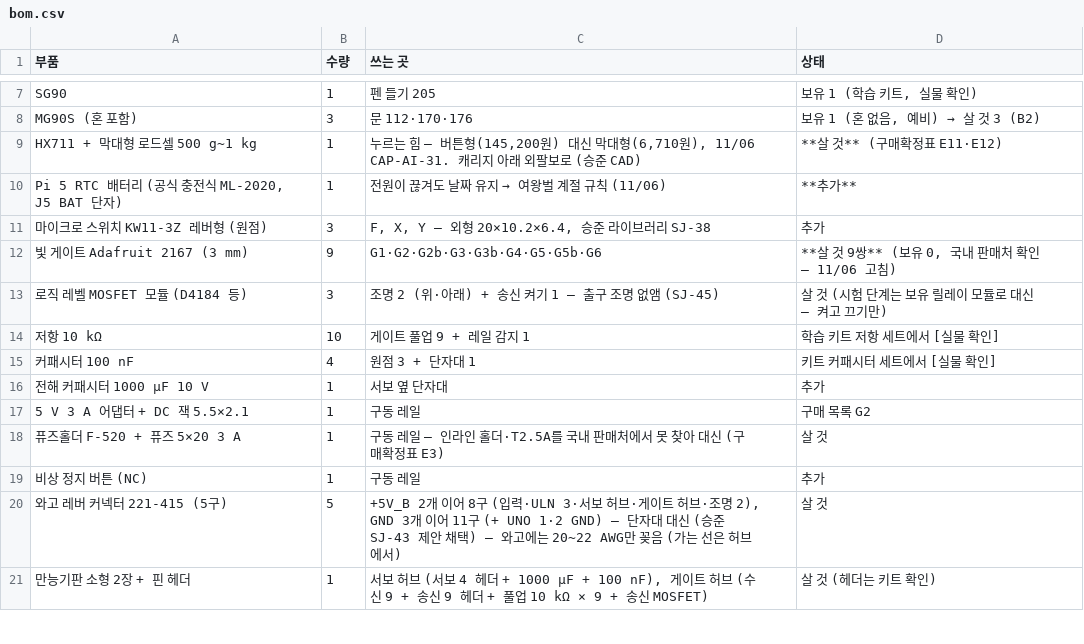
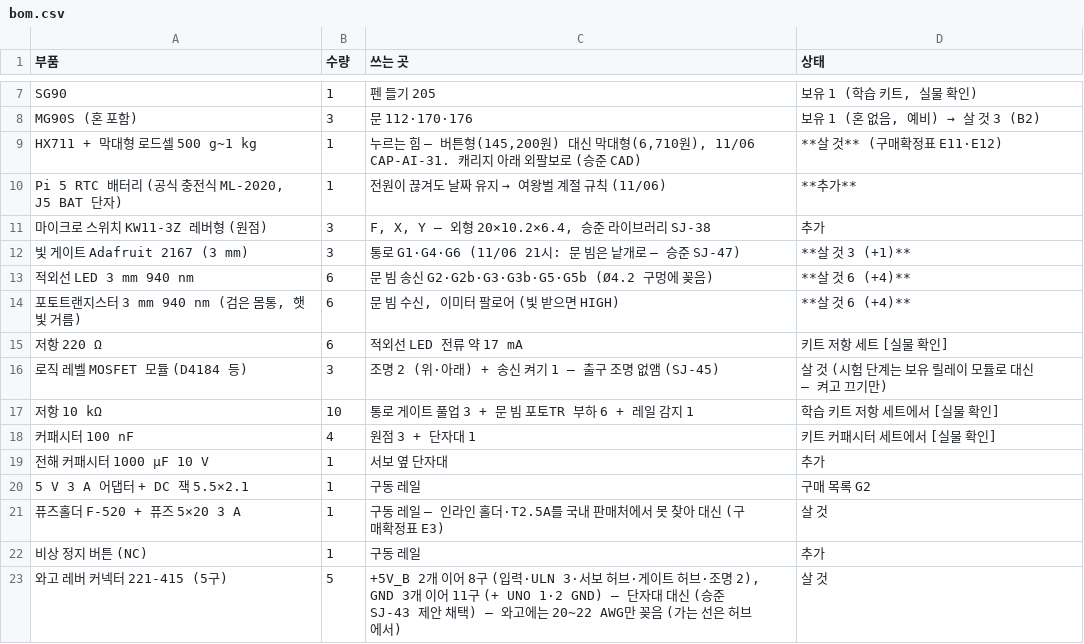
Before and after one commit to britams/-capstone-project-repo, a CSV file: design/circuit/out/bom.csv, drawn as a sheet; only a part is shown, gaps mark what is left out; the shorter side is filled out with more unchanged rows.

```diff
--- a/design/circuit/out/bom.csv
+++ b/design/circuit/out/bom.csv
@@ -11,5 +11,8 @@ HX711 + 막대형 로드셀 500 g~1 kg,1,"누르는 힘 — 버튼형(145,200원
 마이크로 스위치 KW11-3Z 레버형 (원점),3,"F, X, Y — 외형 20×10.2×6.4, 승준 라이브러리 SJ-38",추가
-빛 게이트 Adafruit 2167 (3 mm),9,G1·G2·G2b·G3·G3b·G4·G5·G5b·G6,"**살 것 9쌍** (보유 0, 국내 판매처 확인 — 11/06 고침)"
+빛 게이트 Adafruit 2167 (3 mm),3,통로 G1·G4·G6 (11/06 21시: 문 빔은 낱개로 — 승준 SJ-47),**살 것 3 (+1)**
+적외선 LED 3 mm 940 nm,6,문 빔 송신 G2·G2b·G3·G3b·G5·G5b (Ø4.2 구멍에 꽂음),**살 것 6 (+4)**
+"포토트랜지스터 3 mm 940 nm (검은 몸통, 햇빛 거름)",6,"문 빔 수신, 이미터 팔로어 (빛 받으면 HIGH)",**살 것 6 (+4)**
+저항 220 Ω,6,적외선 LED 전류 약 17 mA,키트 저항 세트 [실물 확인]
 로직 레벨 MOSFET 모듈 (D4184 등),3,조명 2 (위·아래) + 송신 켜기 1 — 출구 조명 없앰 (SJ-45),살 것 (시험 단계는 보유 릴레이 모듈로 대신 — 켜고 끄기만)
-저항 10 kΩ,10,게이트 풀업 9 + 레일 감지 1,학습 키트 저항 세트에서 [실물 확인]
+저항 10 kΩ,10,통로 게이트 풀업 3 + 문 빔 포토TR 부하 6 + 레일 감지 1,학습 키트 저항 세트에서 [실물 확인]
 커패시터 100 nF,4,원점 3 + 단자대 1,키트 커패시터 세트에서 [실물 확인]
```
Also changed, not shown: design/circuit/out/harness.csv, design/circuit/out/netlist.csv, 14 other files.
